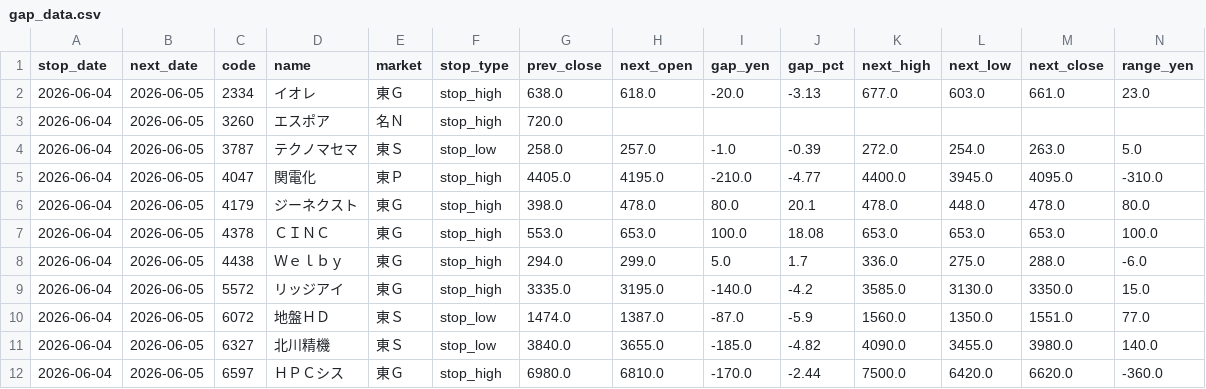
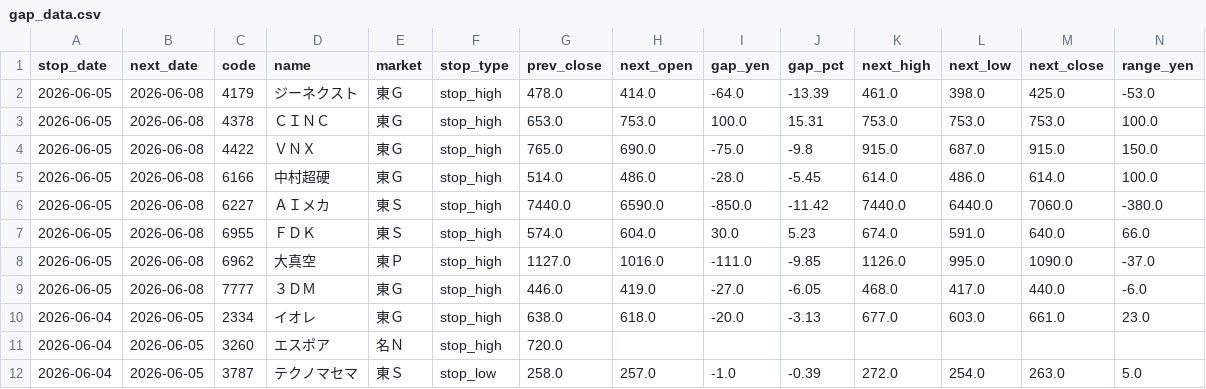
Before and after one commit to jpn-x/kabu-stop, a CSV file: data/gap_data.csv, drawn as a sheet; only a part is shown; the shorter side is filled out with more unchanged rows; rows hold the shown columns only; the diff names each change by its address in the sheet, - before the commit and + after, or states it on an @@ line.

```diff
--- a/data/gap_data.csv
+++ b/data/gap_data.csv
+row 2: 2026-06-05 | 2026-06-08 | 4179 | ジーネクスト | 東Ｇ | stop_high | 478.0 | 414.0 | -64.0 | -13.39 | 461.0 | 398.0 | 425.0 | -53.0
+row 3: 2026-06-05 | 2026-06-08 | 4378 | ＣＩＮＣ | 東Ｇ | stop_high | 653.0 | 753.0 | 100.0 | 15.31 | 753.0 | 753.0 | 753.0 | 100.0
+row 4: 2026-06-05 | 2026-06-08 | 4422 | ＶＮＸ | 東Ｇ | stop_high | 765.0 | 690.0 | -75.0 | -9.8 | 915.0 | 687.0 | 915.0 | 150.0
+row 5: 2026-06-05 | 2026-06-08 | 6166 | 中村超硬 | 東Ｇ | stop_high | 514.0 | 486.0 | -28.0 | -5.45 | 614.0 | 486.0 | 614.0 | 100.0
+row 6: 2026-06-05 | 2026-06-08 | 6227 | ＡＩメカ | 東Ｓ | stop_high | 7440.0 | 6590.0 | -850.0 | -11.42 | 7440.0 | 6440.0 | 7060.0 | -380.0
+row 7: 2026-06-05 | 2026-06-08 | 6955 | ＦＤＫ | 東Ｓ | stop_high | 574.0 | 604.0 | 30.0 | 5.23 | 674.0 | 591.0 | 640.0 | 66.0
+row 8: 2026-06-05 | 2026-06-08 | 6962 | 大真空 | 東Ｐ | stop_high | 1127.0 | 1016.0 | -111.0 | -9.85 | 1126.0 | 995.0 | 1090.0 | -37.0
+row 9: 2026-06-05 | 2026-06-08 | 7777 | ３ＤＭ | 東Ｇ | stop_high | 446.0 | 419.0 | -27.0 | -6.05 | 468.0 | 417.0 | 440.0 | -6.0
```
